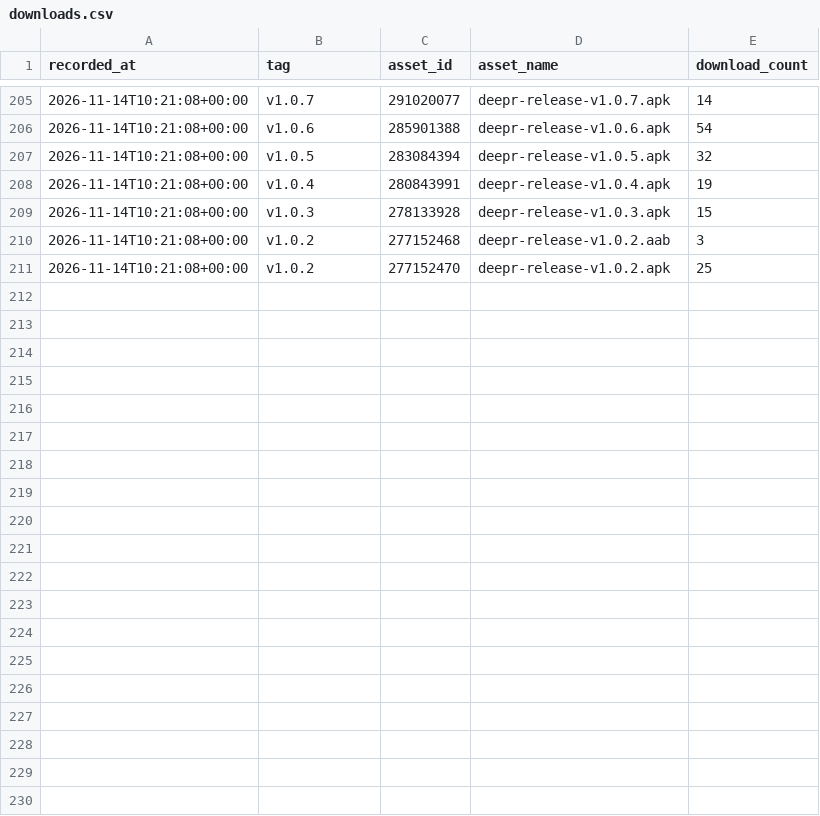
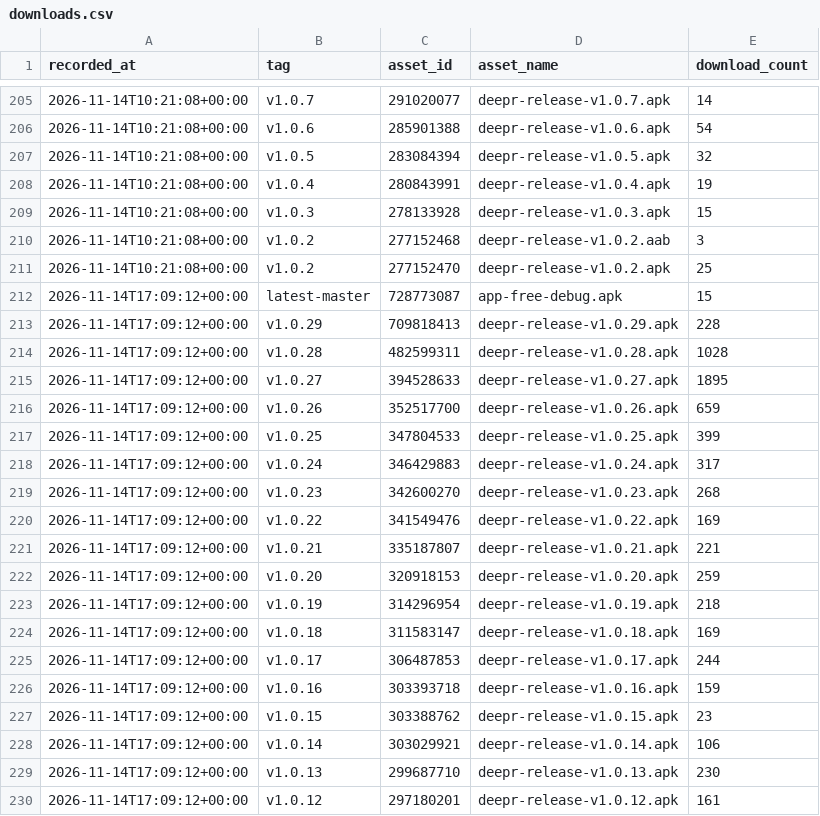
Before and after one commit to yogeshpaliyal/Deepr, a CSV file: downloads.csv, drawn as a sheet; only a part is shown, gaps mark what is left out; the diff covers the shown part only.

```diff
--- a/downloads.csv
+++ b/downloads.csv
@@ -211 +211,20 @@ recorded_at,tag,asset_id,asset_name,download_count
 2026-11-14T10:21:08+00:00,v1.0.2,277152470,deepr-release-v1.0.2.apk,25
+2026-11-14T17:09:12+00:00,latest-master,728773087,app-free-debug.apk,15
+2026-11-14T17:09:12+00:00,v1.0.29,709818413,deepr-release-v1.0.29.apk,228
+2026-11-14T17:09:12+00:00,v1.0.28,482599311,deepr-release-v1.0.28.apk,1028
+2026-11-14T17:09:12+00:00,v1.0.27,394528633,deepr-release-v1.0.27.apk,1895
+2026-11-14T17:09:12+00:00,v1.0.26,352517700,deepr-release-v1.0.26.apk,659
+2026-11-14T17:09:12+00:00,v1.0.25,347804533,deepr-release-v1.0.25.apk,399
+2026-11-14T17:09:12+00:00,v1.0.24,346429883,deepr-release-v1.0.24.apk,317
+2026-11-14T17:09:12+00:00,v1.0.23,342600270,deepr-release-v1.0.23.apk,268
+2026-11-14T17:09:12+00:00,v1.0.22,341549476,deepr-release-v1.0.22.apk,169
+2026-11-14T17:09:12+00:00,v1.0.21,335187807,deepr-release-v1.0.21.apk,221
+2026-11-14T17:09:12+00:00,v1.0.20,320918153,deepr-release-v1.0.20.apk,259
+2026-11-14T17:09:12+00:00,v1.0.19,314296954,deepr-release-v1.0.19.apk,218
+2026-11-14T17:09:12+00:00,v1.0.18,311583147,deepr-release-v1.0.18.apk,169
+2026-11-14T17:09:12+00:00,v1.0.17,306487853,deepr-release-v1.0.17.apk,244
+2026-11-14T17:09:12+00:00,v1.0.16,303393718,deepr-release-v1.0.16.apk,159
+2026-11-14T17:09:12+00:00,v1.0.15,303388762,deepr-release-v1.0.15.apk,23
+2026-11-14T17:09:12+00:00,v1.0.14,303029921,deepr-release-v1.0.14.apk,106
+2026-11-14T17:09:12+00:00,v1.0.13,299687710,deepr-release-v1.0.13.apk,230
+2026-11-14T17:09:12+00:00,v1.0.12,297180201,deepr-release-v1.0.12.apk,161
```
Also changed, not shown: 11 added rows elsewhere in this file, 1 other file.
